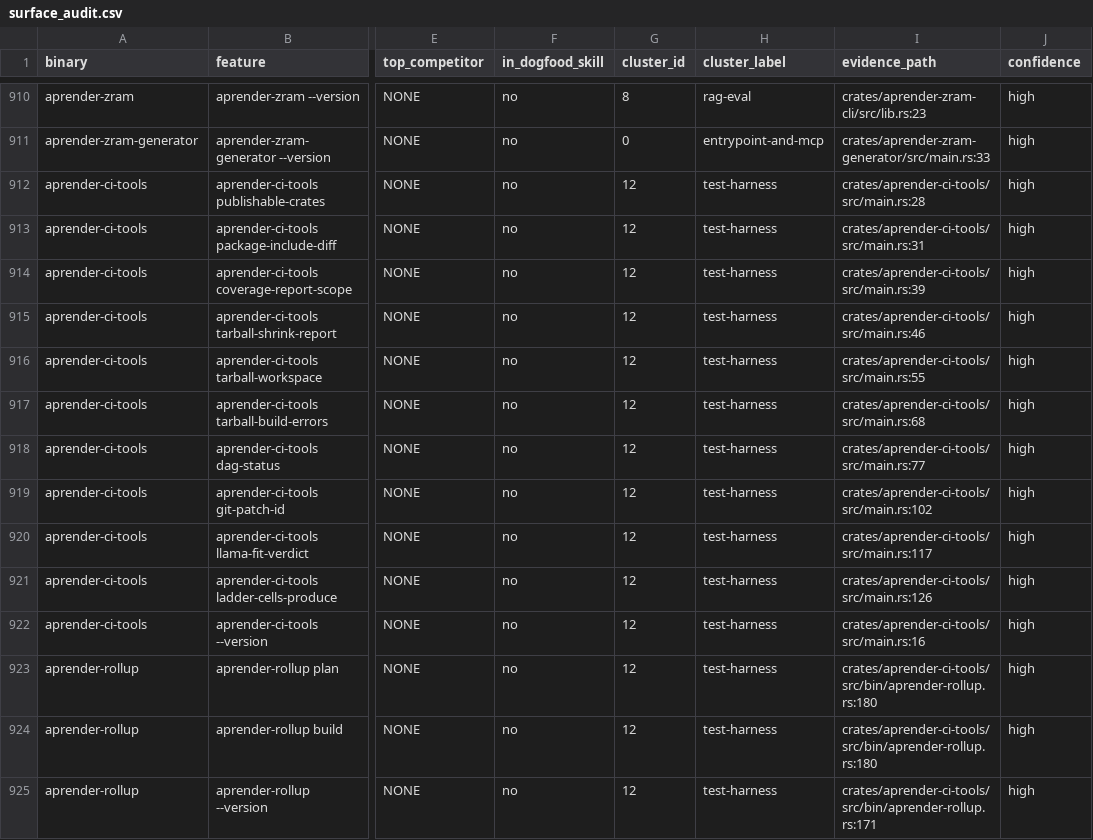
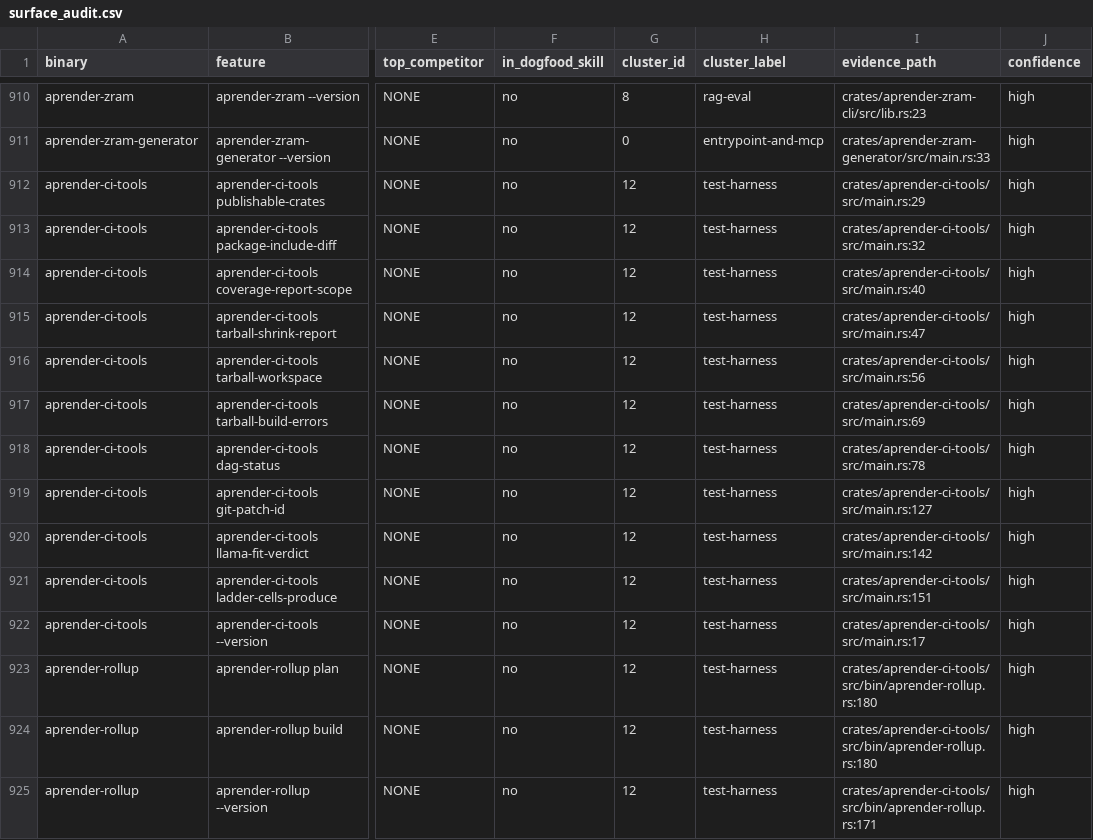
Before and after one commit to paiml/aprender, a CSV file: docs/audits/surface_audit.csv, drawn as a sheet; only a part is shown, gaps mark what is left out; the diff names each change by its address in the sheet, - before the commit and + after, or states it on an @@ line.

```diff
--- a/docs/audits/surface_audit.csv
+++ b/docs/audits/surface_audit.csv
-I912 (evidence_path): crates/aprender-ci-tools/src/main.rs:28
+I912 (evidence_path): crates/aprender-ci-tools/src/main.rs:29
-I913 (evidence_path): crates/aprender-ci-tools/src/main.rs:31
+I913 (evidence_path): crates/aprender-ci-tools/src/main.rs:32
-I914 (evidence_path): crates/aprender-ci-tools/src/main.rs:39
+I914 (evidence_path): crates/aprender-ci-tools/src/main.rs:40
-I915 (evidence_path): crates/aprender-ci-tools/src/main.rs:46
+I915 (evidence_path): crates/aprender-ci-tools/src/main.rs:47
-I916 (evidence_path): crates/aprender-ci-tools/src/main.rs:55
+I916 (evidence_path): crates/aprender-ci-tools/src/main.rs:56
-I917 (evidence_path): crates/aprender-ci-tools/src/main.rs:68
+I917 (evidence_path): crates/aprender-ci-tools/src/main.rs:69
-I918 (evidence_path): crates/aprender-ci-tools/src/main.rs:77
+I918 (evidence_path): crates/aprender-ci-tools/src/main.rs:78
-I919 (evidence_path): crates/aprender-ci-tools/src/main.rs:102
+I919 (evidence_path): crates/aprender-ci-tools/src/main.rs:127
-I920 (evidence_path): crates/aprender-ci-tools/src/main.rs:117
+I920 (evidence_path): crates/aprender-ci-tools/src/main.rs:142
-I921 (evidence_path): crates/aprender-ci-tools/src/main.rs:126
+I921 (evidence_path): crates/aprender-ci-tools/src/main.rs:151
-I922 (evidence_path): crates/aprender-ci-tools/src/main.rs:16
+I922 (evidence_path): crates/aprender-ci-tools/src/main.rs:17
```
